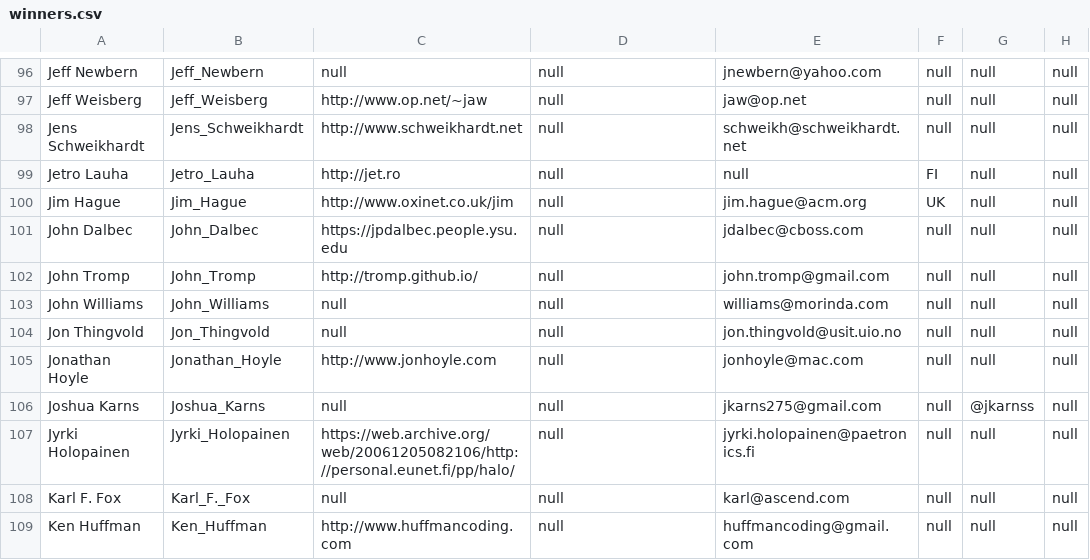
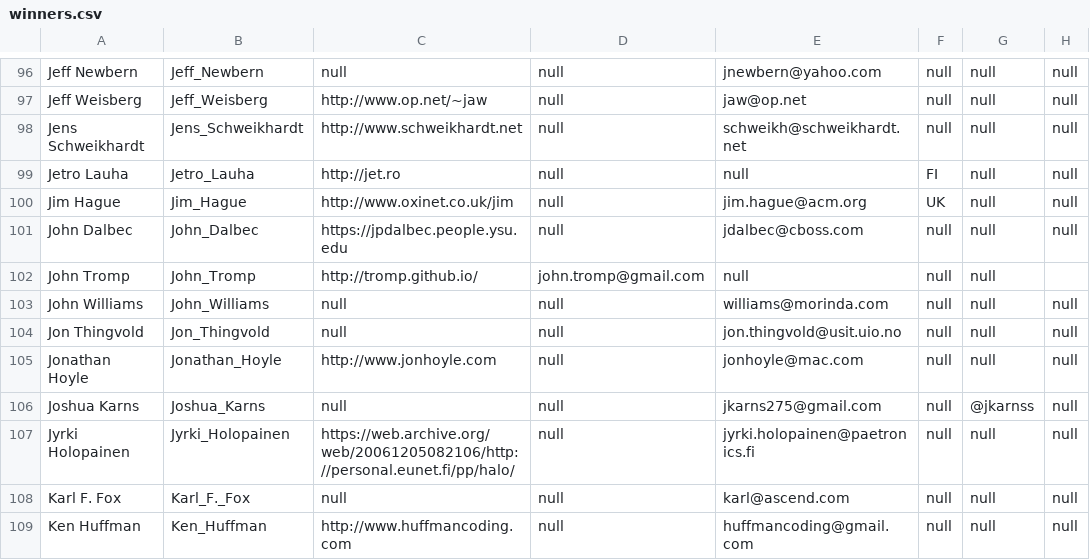
Before and after one commit to lcn2/trim-temp-test-ioccc, a CSV file: tmp/winners.csv, drawn as a sheet; only a part is shown, gaps mark what is left out.

Commit message:
Fix (I think) John Tromp in winners.csv
This was supposed to be in the 2012/tromp commit but I forgot about it.

```diff
--- a/tmp/winners.csv
+++ b/tmp/winners.csv
@@ -101,3 +101,3 @@ Jim Hague,Jim_Hague,http://www.oxinet.co.uk/jim,null,jim.hague@acm.org,UK,null,n
 John Dalbec,John_Dalbec,https://jpdalbec.people.ysu.edu,null,jdalbec@cboss.com,null,null,null
-John Tromp,John_Tromp,http://tromp.github.io/,null,john.tromp@gmail.com,null,null,null
+John Tromp,John_Tromp,http://tromp.github.io/,john.tromp@gmail.com,null,null,null
 John Williams,John_Williams,null,null,williams@morinda.com,null,null,null
```
